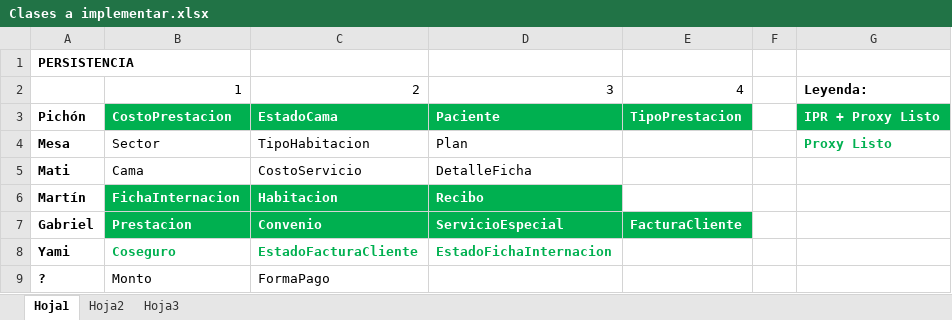
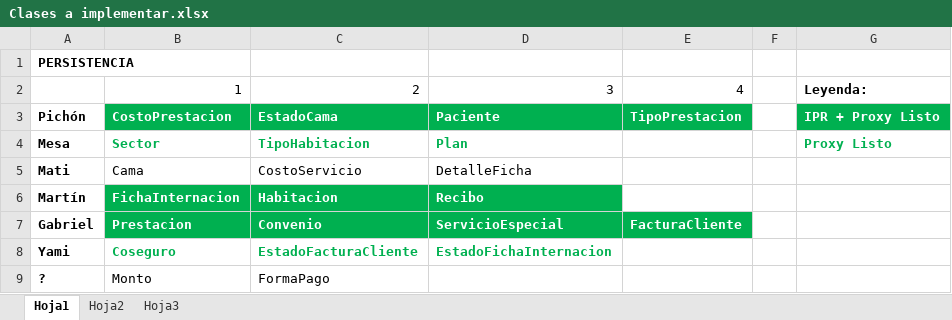
Before and after one commit to gabrielgag89/fulltime-disenio, an Excel workbook: Proyecto/Clases a implementar.xlsx, sheet Hoja1, drawn as a sheet; values as stored, in another font and other column widths than the file's, no borders; the diff names each change by its address in the sheet, - before the commit and + after, or states it on an @@ line.

```diff
--- a/Proyecto/Clases a implementar.xlsx (sheet Hoja1)
+++ b/Proyecto/Clases a implementar.xlsx (sheet Hoja1)
@@ B4:D4 bold: off → on, text colour: black → #00B050 @@
```
